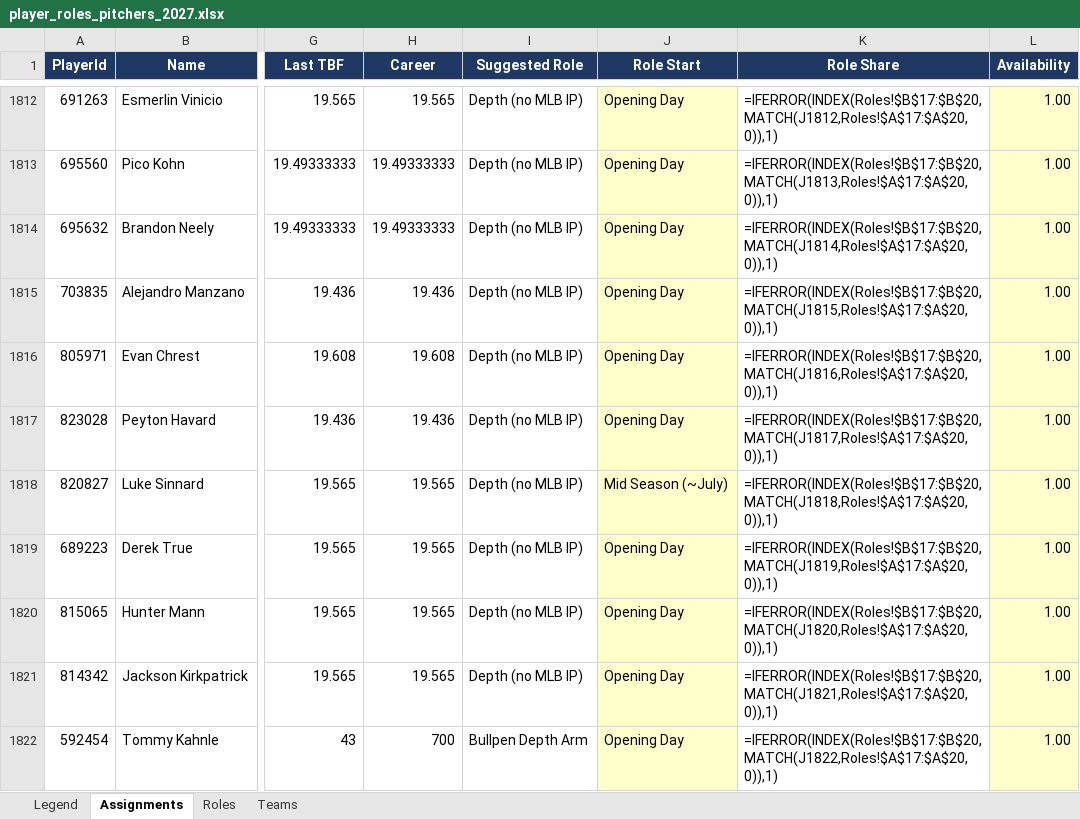
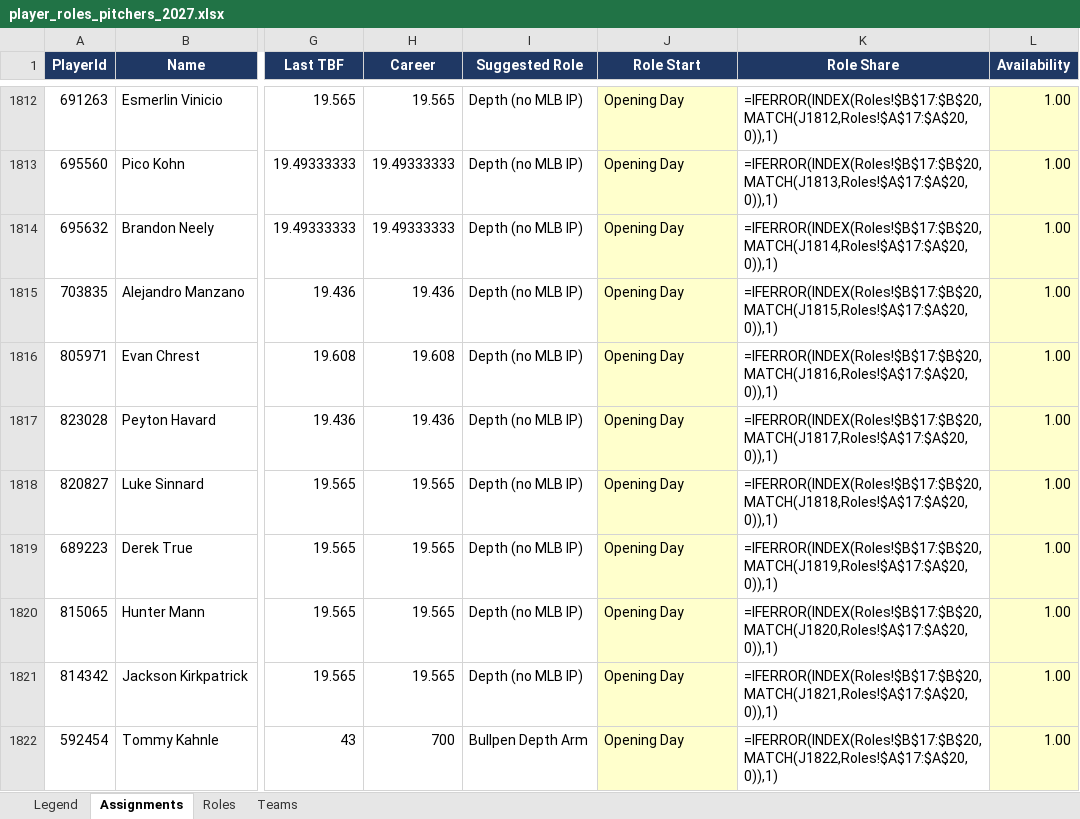
Before and after one commit to pmammino/DFSSimsFull, an Excel workbook: rosters/player_roles_pitchers_2027.xlsx, sheet Assignments, drawn as a sheet; only a part is shown, gaps mark what is left out; values as stored, in another font and other column widths than the file's, no borders; formulas without a stored value are shown as written; the diff covers the shown part only; the diff names each change by its address in the sheet, - before the commit and + after, or states it on an @@ line.

```diff
--- a/rosters/player_roles_pitchers_2027.xlsx (sheet Assignments)
+++ b/rosters/player_roles_pitchers_2027.xlsx (sheet Assignments)
-J1818 (Role Start): Mid Season (~July)
+J1818 (Role Start): Opening Day
```
Also changed, not shown: 57 edited cells elsewhere in this sheet, rosters/player_roles_hitters_2027.xlsx, 4 other files.
